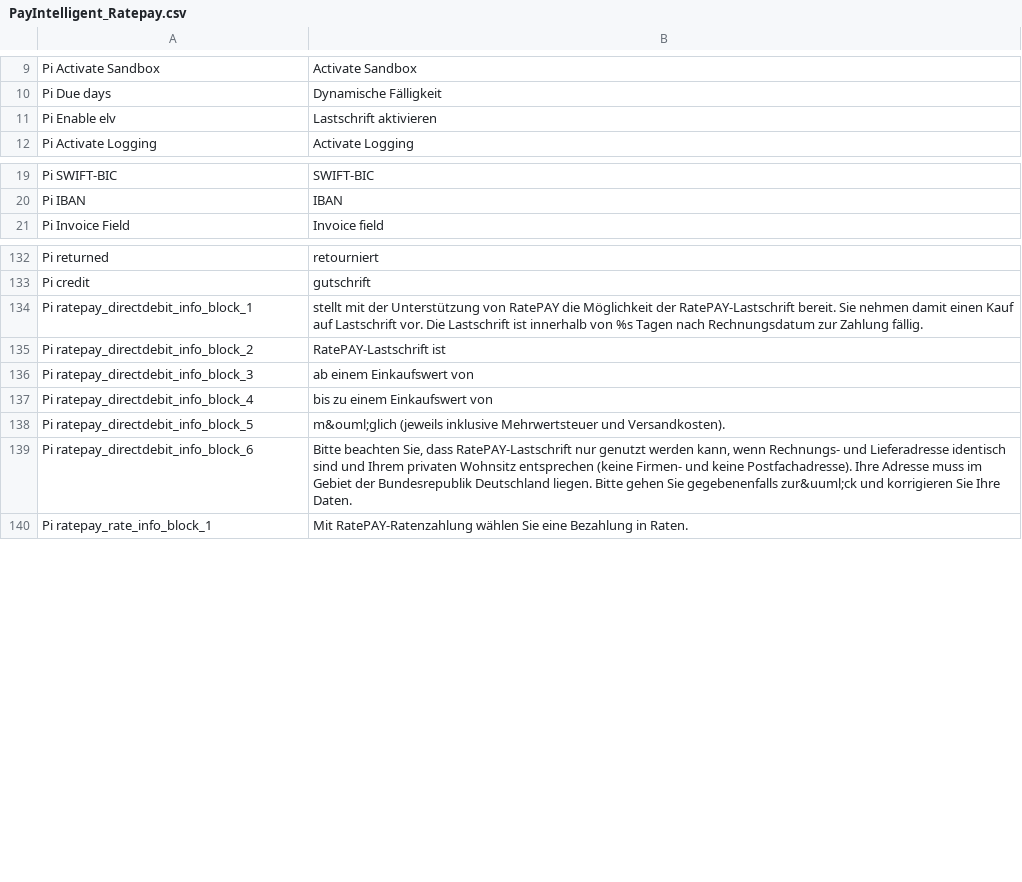
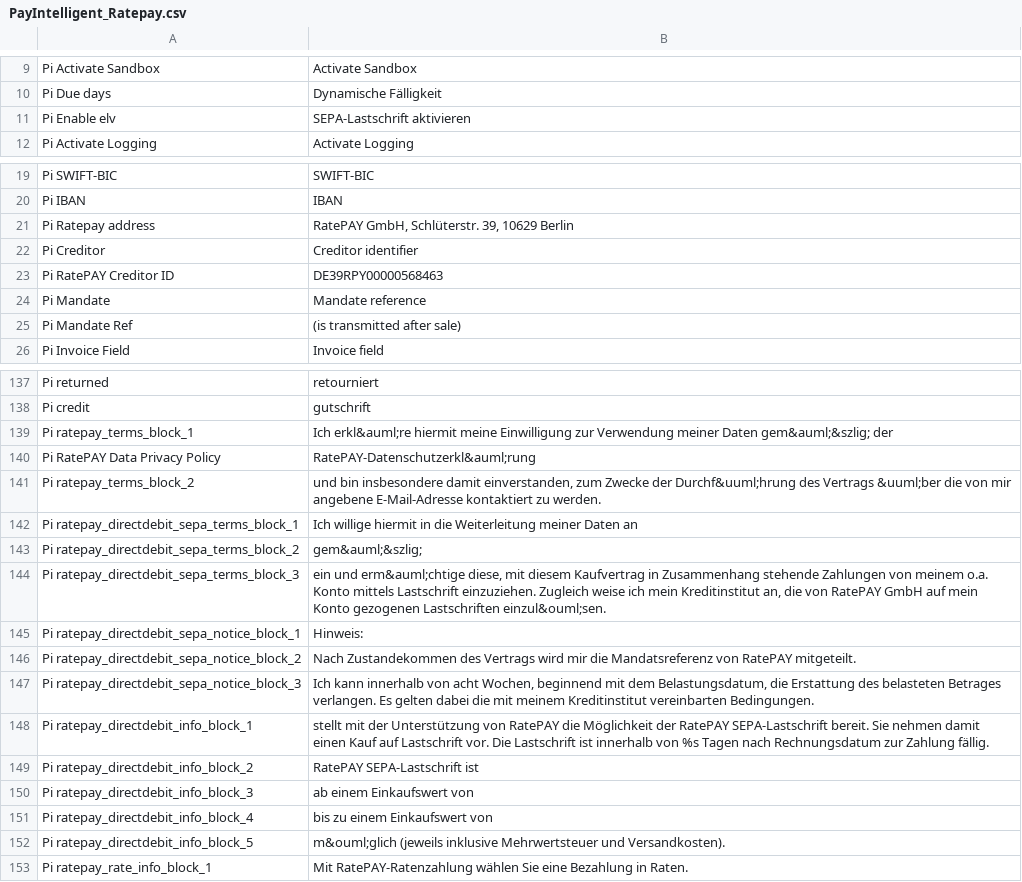
Before and after one commit to ratepay/magento1.7-module, a CSV file: app/locale/en_US/PayIntelligent_Ratepay.csv, drawn as a sheet; only a part is shown, gaps mark what is left out; the diff covers the shown part only.

Commit message:
Added SEPA functionality - includes IBAN and BIC fields and new text blocks

```diff
--- a/app/locale/en_US/PayIntelligent_Ratepay.csv
+++ b/app/locale/en_US/PayIntelligent_Ratepay.csv
@@ -10,3 +10,3 @@
 "Pi Due days", "Dynamische Fälligkeit"
-"Pi Enable elv", "Lastschrift aktivieren"
+"Pi Enable elv", "SEPA-Lastschrift aktivieren"
 "Pi Activate Logging","Activate Logging"
@@ -20,2 +20,7 @@
 "Pi IBAN","IBAN"
+"Pi Ratepay address","RatePAY GmbH, Schlüterstr. 39, 10629 Berlin"
+"Pi Creditor","Creditor identifier"
+"Pi RatePAY Creditor ID","DE39RPY00000568463"
+"Pi Mandate","Mandate reference"
+"Pi Mandate Ref","(is transmitted after sale)"
 "Pi Invoice Field","Invoice field"
@@ -133,4 +138,13 @@
 "Pi credit","gutschrift"
-"Pi ratepay_directdebit_info_block_1","stellt mit der Unterstützung von RatePAY die Möglichkeit der RatePAY-Lastschrift bereit. Sie nehmen damit einen Kauf auf Lastschrift vor. Die Lastschrift ist innerhalb von %s Tagen nach Rechnungsdatum zur Zahlung fällig."
-"Pi ratepay_directdebit_info_block_2","RatePAY-Lastschrift ist "
+"Pi ratepay_terms_block_1","Ich erkl&auml;re hiermit meine Einwilligung zur Verwendung meiner Daten gem&auml;&szlig; der "
+"Pi RatePAY Data Privacy Policy","RatePAY-Datenschutzerkl&auml;rung "
+"Pi ratepay_terms_block_2","und bin insbesondere damit einverstanden, zum Zwecke der Durchf&uuml;hrung des Vertrags &uuml;ber die von mir angebene E-Mail-Adresse kontaktiert zu werden."
+"Pi ratepay_directdebit_sepa_terms_block_1","Ich willige hiermit in die Weiterleitung meiner Daten an "
+"Pi ratepay_directdebit_sepa_terms_block_2","gem&auml;&szlig; "
+"Pi ratepay_directdebit_sepa_terms_block_3","ein und erm&auml;chtige diese, mit diesem Kaufvertrag in Zusammenhang stehende Zahlungen von meinem o.a. Konto mittels Lastschrift einzuziehen. Zugleich weise ich mein Kreditinstitut an, die von RatePAY GmbH auf mein Konto gezogenen Lastschriften einzul&ouml;sen."
+"Pi ratepay_directdebit_sepa_notice_block_1","Hinweis:"
+"Pi ratepay_directdebit_sepa_notice_block_2","Nach Zustandekommen des Vertrags wird mir die Mandatsreferenz von RatePAY mitgeteilt."
+"Pi ratepay_directdebit_sepa_notice_block_3","Ich kann innerhalb von acht Wochen, beginnend mit dem Belastungsdatum, die Erstattung des belasteten Betrages verlangen. Es gelten dabei die mit meinem Kreditinstitut vereinbarten Bedingungen."
+"Pi ratepay_directdebit_info_block_1","stellt mit der Unterstützung von RatePAY die Möglichkeit der RatePAY SEPA-Lastschrift bereit. Sie nehmen damit einen Kauf auf Lastschrift vor. Die Lastschrift ist innerhalb von %s Tagen nach Rechnungsdatum zur Zahlung fällig."
+"Pi ratepay_directdebit_info_block_2","RatePAY SEPA-Lastschrift ist "
 "Pi ratepay_directdebit_info_block_3","ab einem Einkaufswert von "
@@ -138,3 +152,2 @@
 "Pi ratepay_directdebit_info_block_5"," m&ouml;glich (jeweils inklusive Mehrwertsteuer und Versandkosten)."
-"Pi ratepay_directdebit_info_block_6","Bitte beachten Sie, dass RatePAY-Lastschrift nur genutzt werden kann, wenn Rechnungs- und Lieferadresse identisch sind und Ihrem privaten Wohnsitz entsprechen (keine Firmen- und keine Postfachadresse). Ihre Adresse muss im Gebiet der Bundesrepublik Deutschland liegen. Bitte gehen Sie gegebenenfalls zur&uuml;ck und korrigieren Sie Ihre Daten."
 "Pi ratepay_rate_info_block_1","Mit RatePAY-Ratenzahlung wählen Sie eine Bezahlung in Raten."
```
Also changed, not shown: 1 added row, 4 removed rows and 1 edited cell elsewhere in this file, app/locale/de_DE/PayIntelligent_Ratepay.csv, 14 other files.
